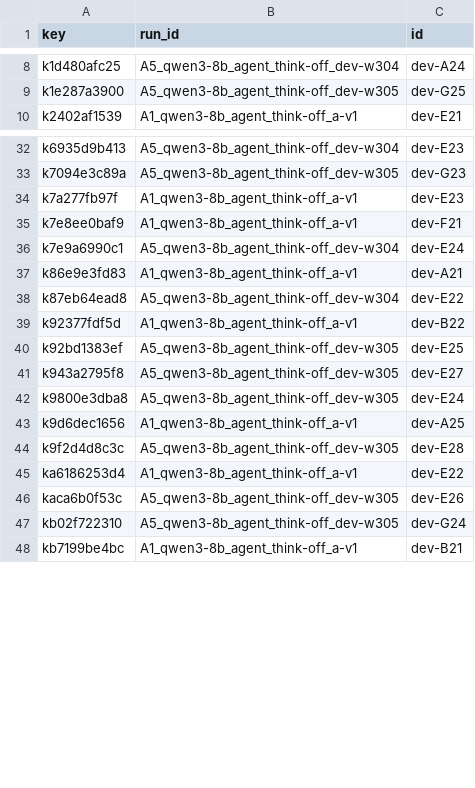
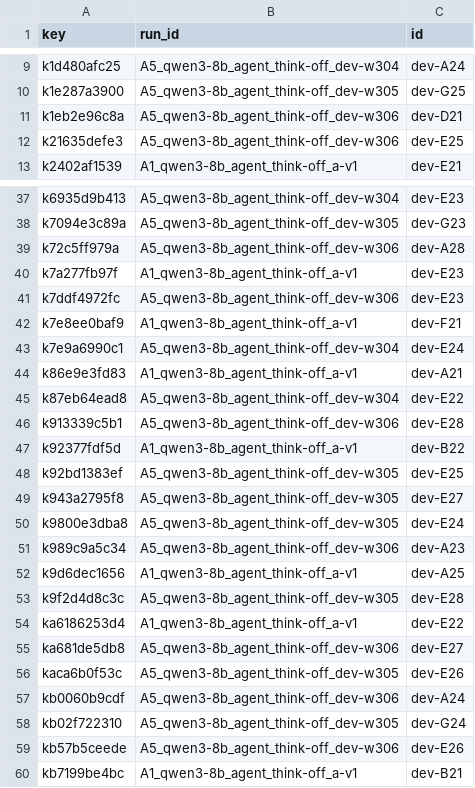
Before and after one commit to HexAgents-Squad/finsight, a CSV file: eval/results/dev_v2/grading/grading_key.csv, drawn as a sheet; only a part is shown, gaps mark what is left out; the diff covers the shown part only.

```diff
--- a/eval/results/dev_v2/grading/grading_key.csv
+++ b/eval/results/dev_v2/grading/grading_key.csv
@@ -9,2 +10,4 @@ k1d480afc25,A5_qwen3-8b_agent_think-off_dev-w304,dev-A24
 k1e287a3900,A5_qwen3-8b_agent_think-off_dev-w305,dev-G25
+k1eb2e96c8a,A5_qwen3-8b_agent_think-off_dev-w306,dev-D21
+k21635defe3,A5_qwen3-8b_agent_think-off_dev-w306,dev-E25
 k2402af1539,A1_qwen3-8b_agent_think-off_a-v1,dev-E21
@@ -33,3 +38,5 @@ k6935d9b413,A5_qwen3-8b_agent_think-off_dev-w304,dev-E23
 k7094e3c89a,A5_qwen3-8b_agent_think-off_dev-w305,dev-G23
+k72c5ff979a,A5_qwen3-8b_agent_think-off_dev-w306,dev-A28
 k7a277fb97f,A1_qwen3-8b_agent_think-off_a-v1,dev-E23
+k7ddf4972fc,A5_qwen3-8b_agent_think-off_dev-w306,dev-E23
 k7e8ee0baf9,A1_qwen3-8b_agent_think-off_a-v1,dev-F21
@@ -38,2 +45,3 @@ k86e9e3fd83,A1_qwen3-8b_agent_think-off_a-v1,dev-A21
 k87eb64ead8,A5_qwen3-8b_agent_think-off_dev-w304,dev-E22
+k913339c5b1,A5_qwen3-8b_agent_think-off_dev-w306,dev-E28
 k92377fdf5d,A1_qwen3-8b_agent_think-off_a-v1,dev-B22
@@ -42,2 +50,3 @@ k943a2795f8,A5_qwen3-8b_agent_think-off_dev-w305,dev-E27
 k9800e3dba8,A5_qwen3-8b_agent_think-off_dev-w305,dev-E24
+k989c9a5c34,A5_qwen3-8b_agent_think-off_dev-w306,dev-A23
 k9d6dec1656,A1_qwen3-8b_agent_think-off_a-v1,dev-A25
@@ -45,4 +54,7 @@ k9f2d4d8c3c,A5_qwen3-8b_agent_think-off_dev-w305,dev-E28
 ka6186253d4,A1_qwen3-8b_agent_think-off_a-v1,dev-E22
+ka681de5db8,A5_qwen3-8b_agent_think-off_dev-w306,dev-E27
 kaca6b0f53c,A5_qwen3-8b_agent_think-off_dev-w305,dev-E26
+kb0060b9cdf,A5_qwen3-8b_agent_think-off_dev-w306,dev-A24
 kb02f722310,A5_qwen3-8b_agent_think-off_dev-w305,dev-G24
+kb57b5ceede,A5_qwen3-8b_agent_think-off_dev-w306,dev-E26
 kb7199be4bc,A1_qwen3-8b_agent_think-off_a-v1,dev-B21
```
Also changed, not shown: 5 added rows elsewhere in this file, 19 other files.
